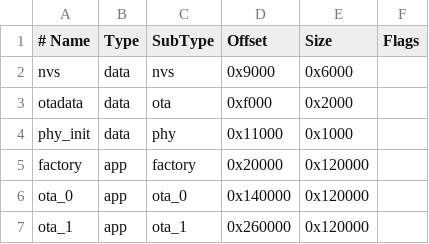
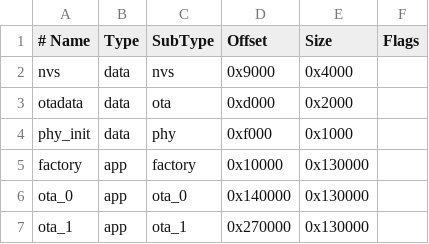
Before and after one commit to chicken-coop-door-status/C2DS-esp32-coop-snooper, a CSV file: partitions.csv, drawn as a sheet.

Commit message:
bigger partitions. better versioning. Ota updates.

```diff
--- a/partitions.csv
+++ b/partitions.csv
@@ -1,7 +1,7 @@
 # Name,   Type, SubType, Offset,   Size,     Flags
-nvs,      data, nvs,     0x9000,   0x6000,
-otadata,  data, ota,     0xf000,   0x2000,
-phy_init, data, phy,     0x11000,  0x1000,
-factory,  app,  factory, 0x20000,  0x120000,
-ota_0,    app,  ota_0,   0x140000, 0x120000,
-ota_1,    app,  ota_1,   0x260000, 0x120000,
+nvs,      data, nvs,     0x9000,   0x4000,
+otadata,  data, ota,     0xd000,   0x2000,
+phy_init, data, phy,     0xf000,   0x1000,
+factory,  app,  factory, 0x10000,  0x130000,
+ota_0,    app,  ota_0,   0x140000, 0x130000,
+ota_1,    app,  ota_1,   0x270000, 0x130000,
```
Also changed, not shown: 2 other files.
